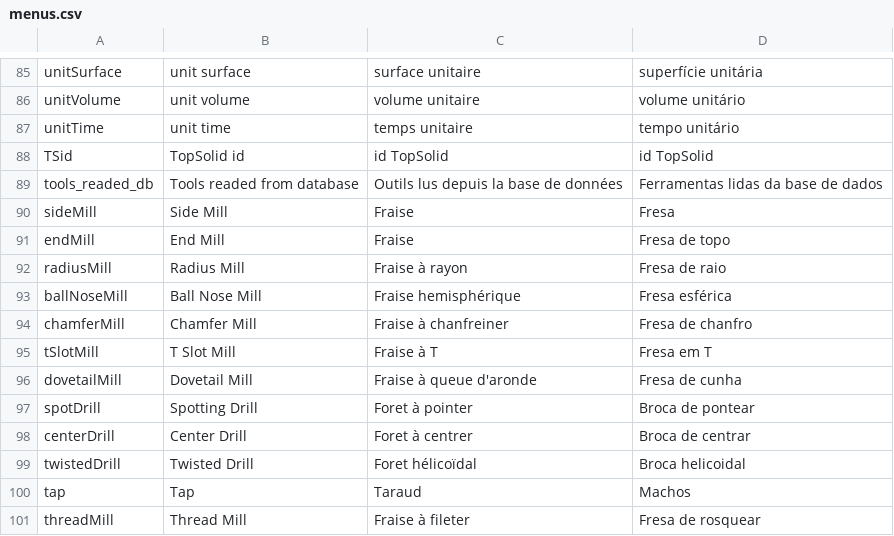
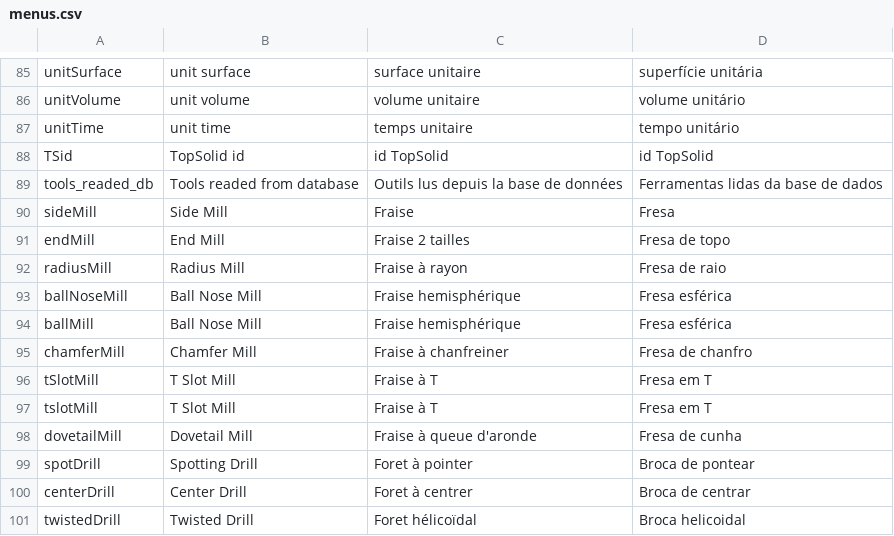
Before and after one commit to danxdz/editool_python, a CSV file: menus.csv, drawn as a sheet; only a part is shown, gaps mark what is left out; the shorter side is filled out with more unchanged rows.

```diff
--- a/menus.csv
+++ b/menus.csv
@@ -90,7 +90,9 @@ tools_readed_db;Tools readed from database;Outils lus depuis la base de données
 sideMill;Side Mill;Fraise;Fresa
-endMill;End Mill;Fraise;Fresa de topo
+endMill;End Mill;Fraise 2 tailles;Fresa de topo
 radiusMill;Radius Mill;Fraise à rayon;Fresa de raio
 ballNoseMill;Ball Nose Mill;Fraise hemisphérique;Fresa esférica
+ballMill;Ball Nose Mill;Fraise hemisphérique;Fresa esférica
 chamferMill;Chamfer Mill;Fraise à chanfreiner;Fresa de chanfro
 tSlotMill;T Slot Mill;Fraise à T;Fresa em T
+tslotMill;T Slot Mill;Fraise à T;Fresa em T
 dovetailMill;Dovetail Mill;Fraise à queue d'aronde;Fresa de cunha
```
Also changed, not shown: wx_gui/dist/menus.csv, 48 other files.
